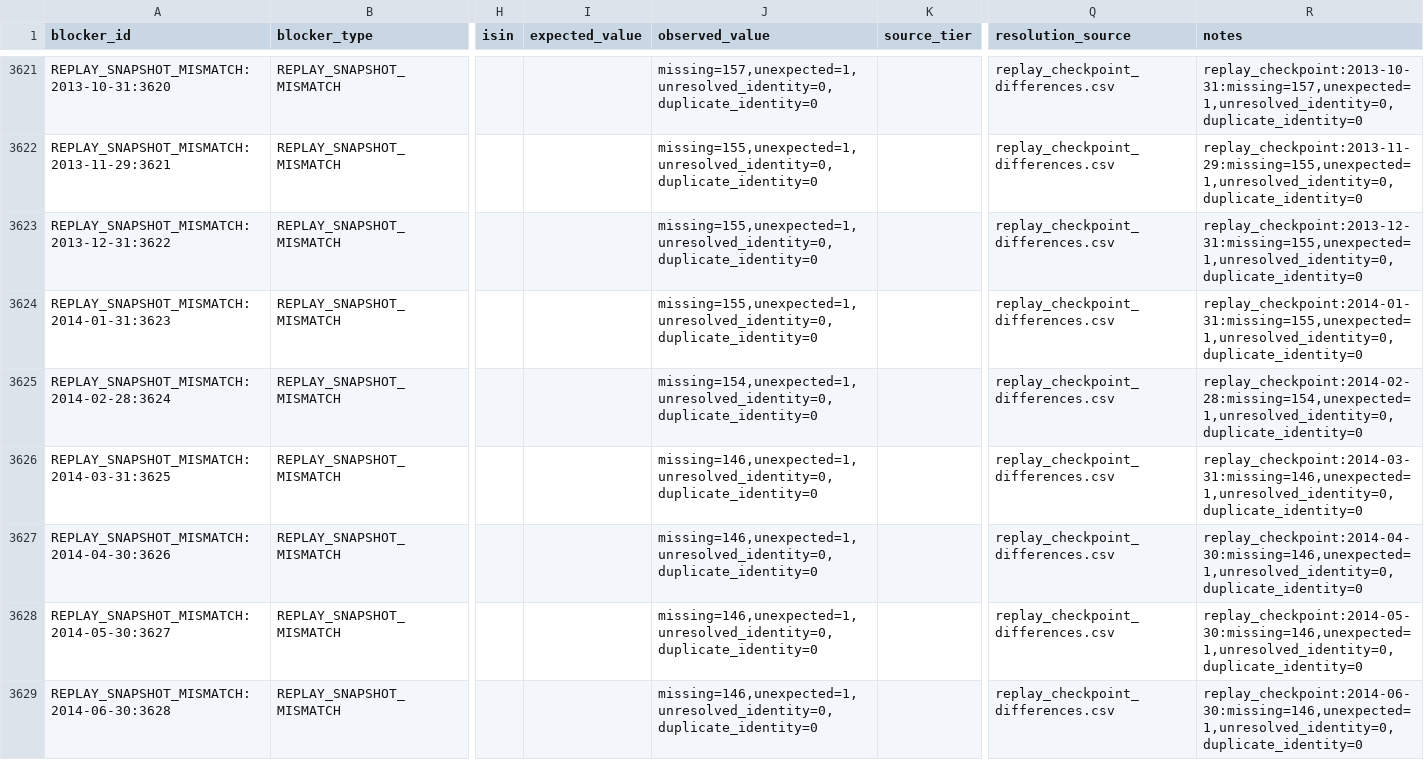
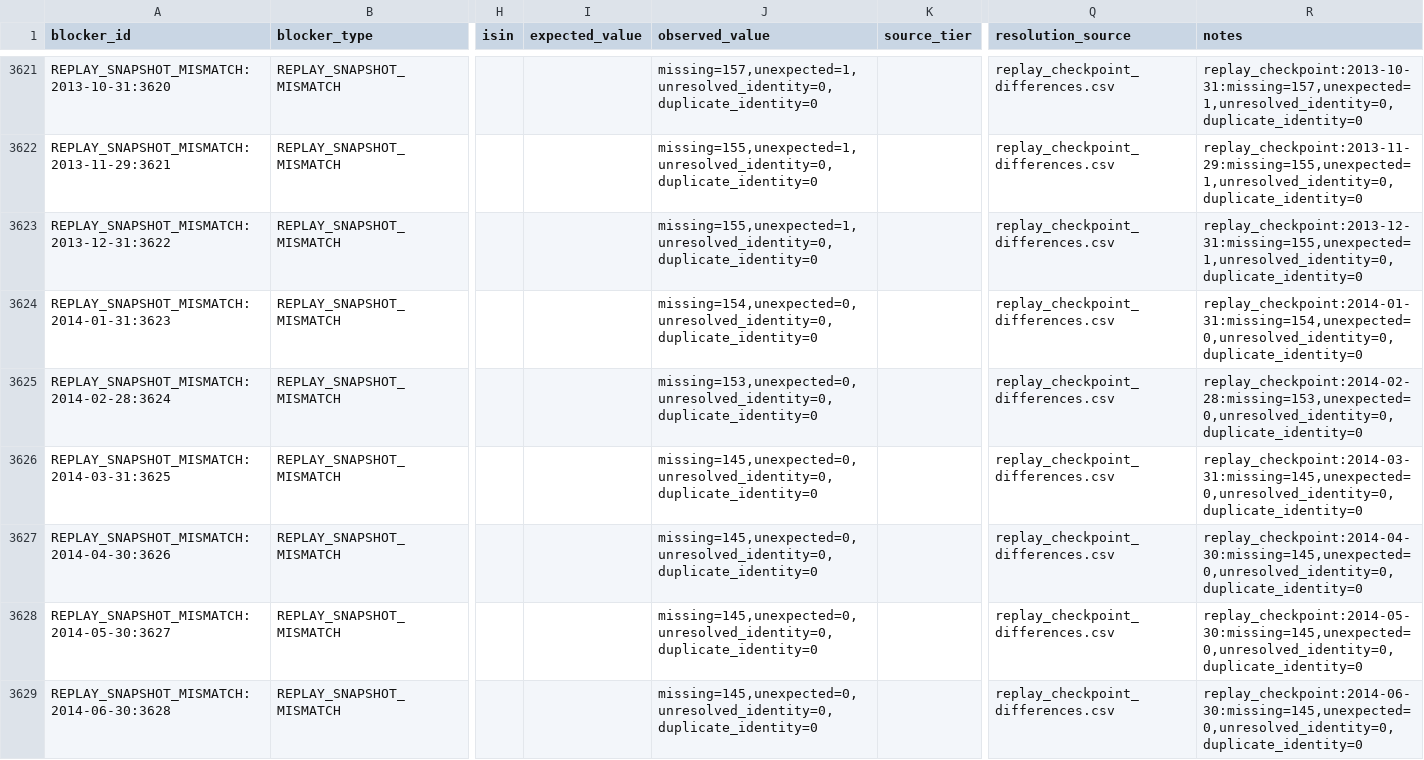
Before and after one commit to shashank297/algo-trading, a CSV file: artifacts/nifty200_pit_v1/blocker_ledger.csv, drawn as a sheet; only a part is shown, gaps mark what is left out; the diff covers the shown part only; the diff names each change by its address in the sheet, - before the commit and + after, or states it on an @@ line.

```diff
--- a/artifacts/nifty200_pit_v1/blocker_ledger.csv
+++ b/artifacts/nifty200_pit_v1/blocker_ledger.csv
-J3624 (observed_value): missing=155,unexpected=1,unresolved_identity=0,duplicate_identity=0
+J3624 (observed_value): missing=154,unexpected=0,unresolved_identity=0,duplicate_identity=0
-R3624 (notes): replay_checkpoint:2014-01-31:missing=155,unexpected=1,unresolved_identity=0,duplicate_identity=0
+R3624 (notes): replay_checkpoint:2014-01-31:missing=154,unexpected=0,unresolved_identity=0,duplicate_identity=0
-J3625 (observed_value): missing=154,unexpected=1,unresolved_identity=0,duplicate_identity=0
+J3625 (observed_value): missing=153,unexpected=0,unresolved_identity=0,duplicate_identity=0
-R3625 (notes): replay_checkpoint:2014-02-28:missing=154,unexpected=1,unresolved_identity=0,duplicate_identity=0
+R3625 (notes): replay_checkpoint:2014-02-28:missing=153,unexpected=0,unresolved_identity=0,duplicate_identity=0
-J3626:J3629 (observed_value): missing=146,unexpected=1,unresolved_identity=0,duplicate_identity=0
+J3626:J3629 (observed_value): missing=145,unexpected=0,unresolved_identity=0,duplicate_identity=0
-R3626 (notes): replay_checkpoint:2014-03-31:missing=146,unexpected=1,unresolved_identity=0,duplicate_identity=0
+R3626 (notes): replay_checkpoint:2014-03-31:missing=145,unexpected=0,unresolved_identity=0,duplicate_identity=0
-R3627 (notes): replay_checkpoint:2014-04-30:missing=146,unexpected=1,unresolved_identity=0,duplicate_identity=0
+R3627 (notes): replay_checkpoint:2014-04-30:missing=145,unexpected=0,unresolved_identity=0,duplicate_identity=0
-R3628 (notes): replay_checkpoint:2014-05-30:missing=146,unexpected=1,unresolved_identity=0,duplicate_identity=0
+R3628 (notes): replay_checkpoint:2014-05-30:missing=145,unexpected=0,unresolved_identity=0,duplicate_identity=0
-R3629 (notes): replay_checkpoint:2014-06-30:missing=146,unexpected=1,unresolved_identity=0,duplicate_identity=0
+R3629 (notes): replay_checkpoint:2014-06-30:missing=145,unexpected=0,unresolved_identity=0,duplicate_identity=0
```
Also changed, not shown: 38 edited cells elsewhere in this file, artifacts/nifty200_pit_v1/instrument_resolution_report.csv, artifacts/nifty200_pit_v1/known_at_audit.csv, 21 other files.
